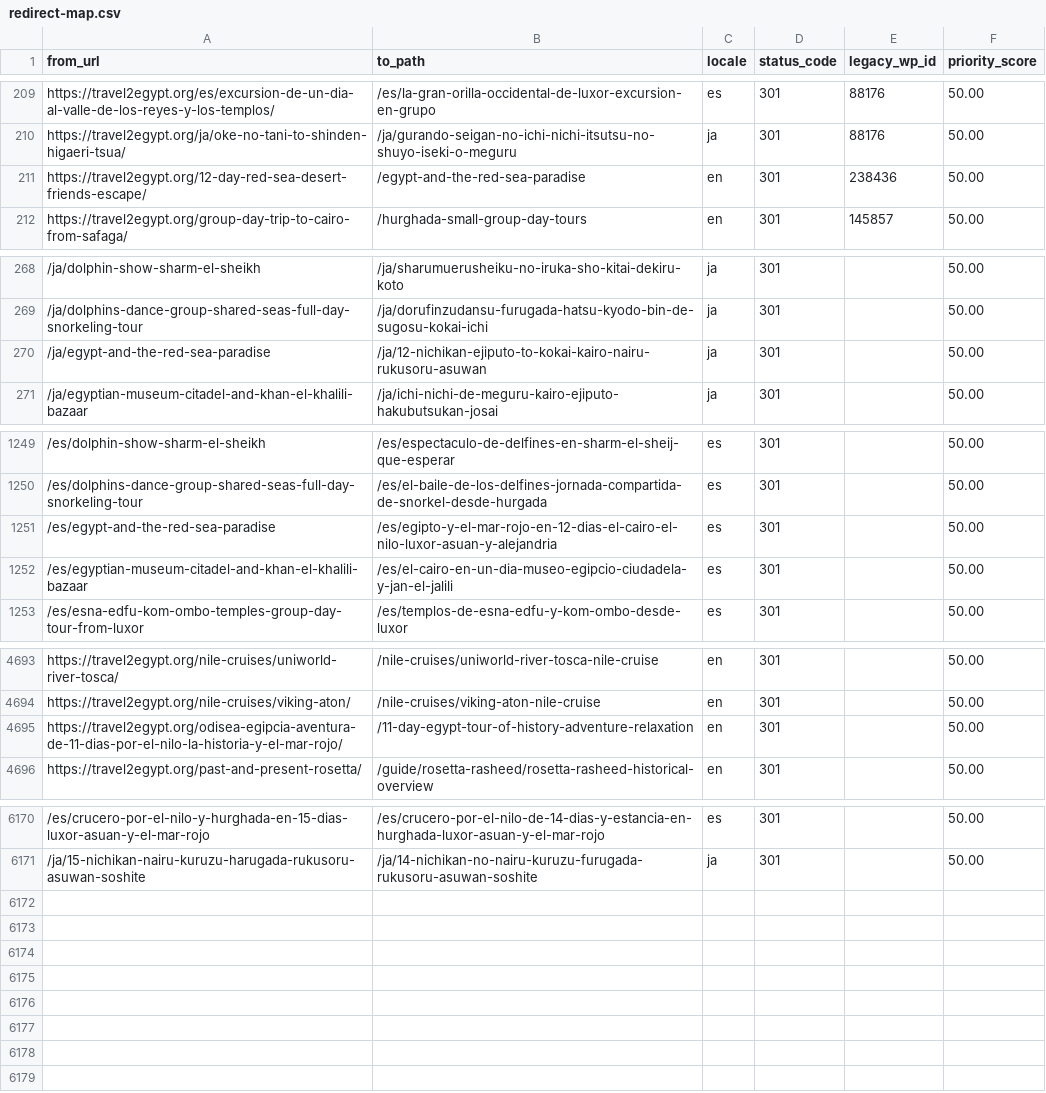
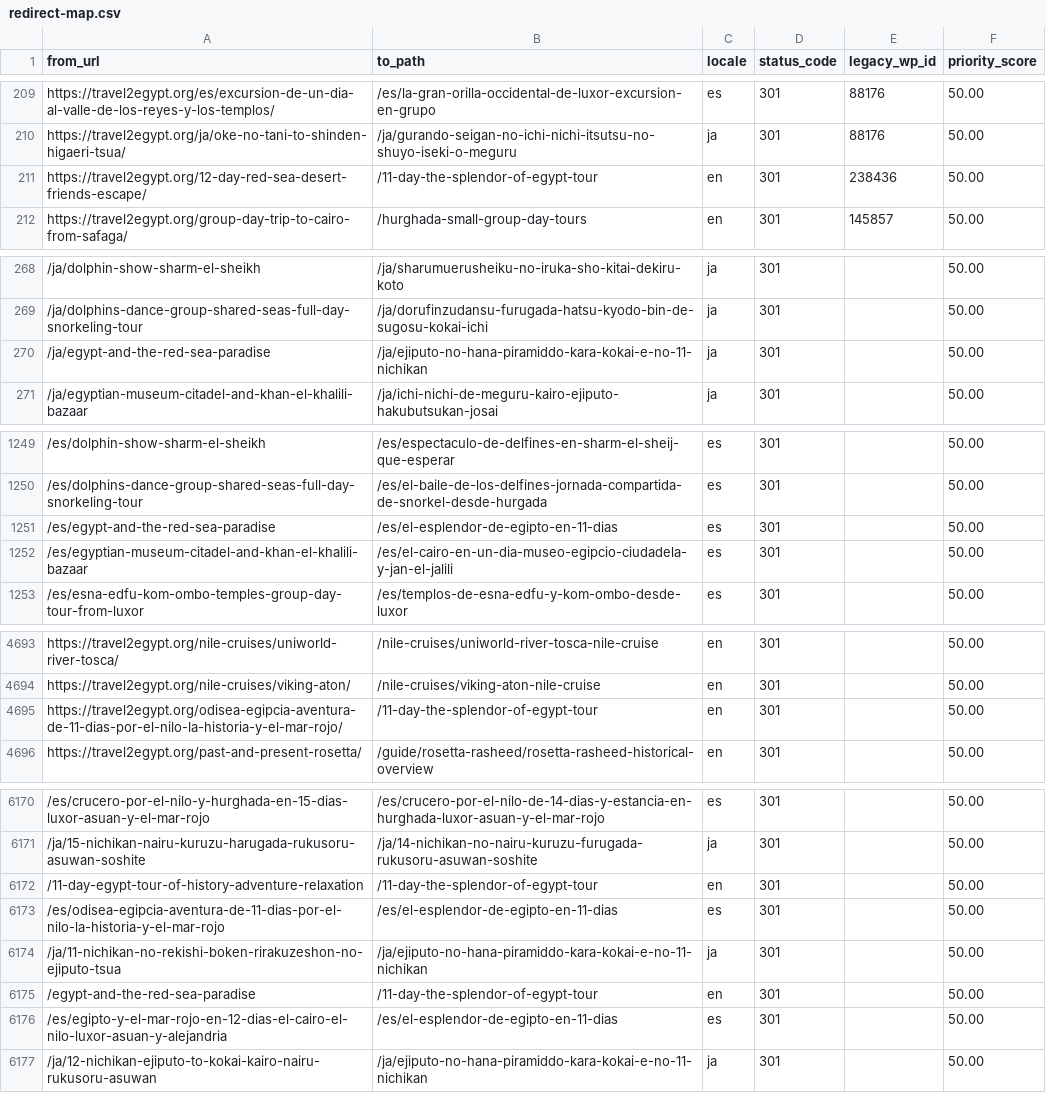
Before and after one commit to desertcanvasart-dotcom/travel2egypt-next, a CSV file: migration/redirect-map.csv, drawn as a sheet; only a part is shown, gaps mark what is left out; the diff covers the shown part only; the diff names each change by its address in the sheet, - before the commit and + after, or states it on an @@ line.

```diff
--- a/migration/redirect-map.csv
+++ b/migration/redirect-map.csv
-B211 (to_path): /egypt-and-the-red-sea-paradise
+B211 (to_path): /11-day-the-splendor-of-egypt-tour
-B270 (to_path): /ja/12-nichikan-ejiputo-to-kokai-kairo-nairu-rukusoru-asuwan
+B270 (to_path): /ja/ejiputo-no-hana-piramiddo-kara-kokai-e-no-11-nichikan
-B1251 (to_path): /es/egipto-y-el-mar-rojo-en-12-dias-el-cairo-el-nilo-luxor-asuan-y-alejandria
+B1251 (to_path): /es/el-esplendor-de-egipto-en-11-dias
-B4695 (to_path): /11-day-egypt-tour-of-history-adventure-relaxation
+B4695 (to_path): /11-day-the-splendor-of-egypt-tour
+row 6172: /11-day-egypt-tour-of-history-adventure-relaxation | /11-day-the-splendor-of-egypt-tour | en | 301 |  | 50.00
+row 6173: /es/odisea-egipcia-aventura-de-11-dias-por-el-nilo-la-historia-y-el-mar-rojo | /es/el-esplendor-de-egipto-en-11-dias | es | 301 |  | 50.00
+row 6174: /ja/11-nichikan-no-rekishi-boken-rirakuzeshon-no-ejiputo-tsua | /ja/ejiputo-no-hana-piramiddo-kara-kokai-e-no-11-nichikan | ja | 301 |  | 50.00
+row 6175: /egypt-and-the-red-sea-paradise | /11-day-the-splendor-of-egypt-tour | en | 301 |  | 50.00
+row 6176: /es/egipto-y-el-mar-rojo-en-12-dias-el-cairo-el-nilo-luxor-asuan-y-alejandria | /es/el-esplendor-de-egipto-en-11-dias | es | 301 |  | 50.00
+row 6177: /ja/12-nichikan-ejiputo-to-kokai-kairo-nairu-rukusoru-asuwan | /ja/ejiputo-no-hana-piramiddo-kara-kokai-e-no-11-nichikan | ja | 301 |  | 50.00
```
Also changed, not shown: 1 edited cell elsewhere in this file, 10 other files.
